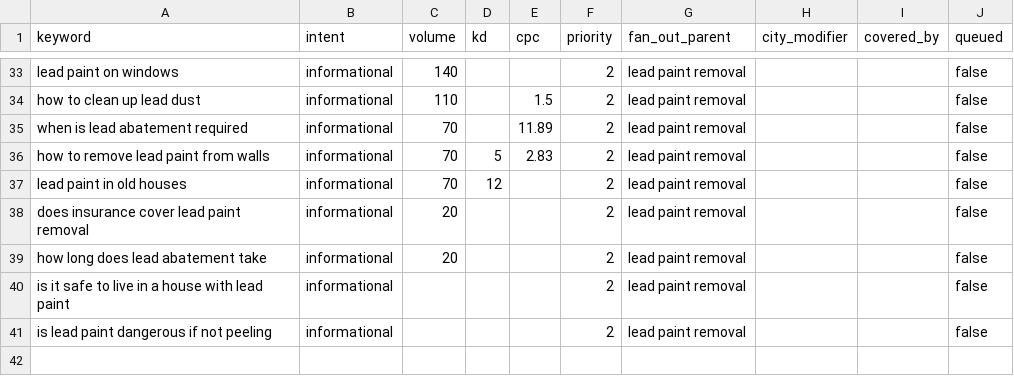
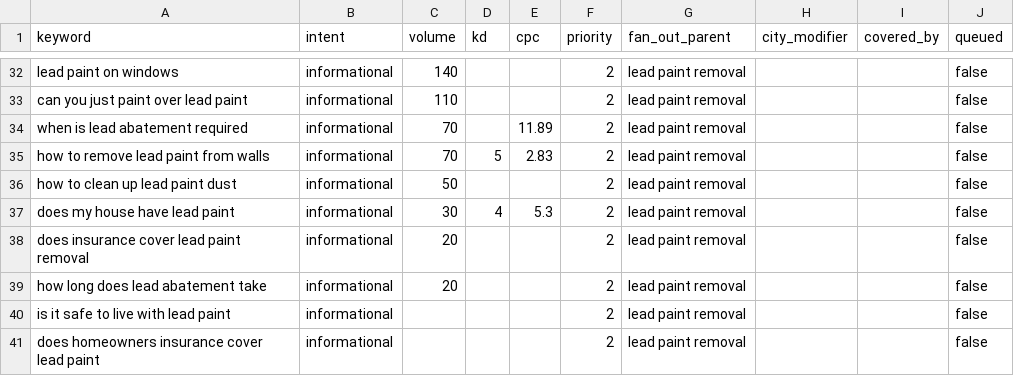
Before and after one commit to restorationai/touch-of-class-cleaning-and-restoration-site, a CSV file: clients/best-option-restoration/keywords/runs/2026-09-28-lead-paint-removal.csv, drawn as a sheet; only a part is shown, gaps mark what is left out; addresses are those after the commit; the diff covers the shown part only; the diff names each change by its address in the sheet, - before the commit and + after, or states it on an @@ line.

```diff
--- a/clients/best-option-restoration/keywords/runs/2026-09-28-lead-paint-removal.csv
+++ b/clients/best-option-restoration/keywords/runs/2026-09-28-lead-paint-removal.csv
-A33 (keyword): how to clean up lead dust
+A33 (keyword): can you just paint over lead paint
-E33 (cpc): 1.5
+E33 (cpc): (empty)
-A36 (keyword): lead paint in old houses
+A36 (keyword): how to clean up lead paint dust
-C36 (volume): 70
+C36 (volume): 50
-D36 (kd): 12
+D36 (kd): (empty)
+row 37: does my house have lead paint | informational | 30 | 4 | 5.3 | 2 | lead paint removal |  |  | false
-A40 (keyword): is it safe to live in a house with lead paint
+A40 (keyword): is it safe to live with lead paint
-A41 (keyword): is lead paint dangerous if not peeling
+A41 (keyword): does homeowners insurance cover lead paint
```
Also changed, not shown: 7 added rows, 8 removed rows and 11 edited cells elsewhere in this file, clients/xtreme-clean/keywords/runs/2026-09-28-smoke-damage-restoration.csv, 53 other files.
